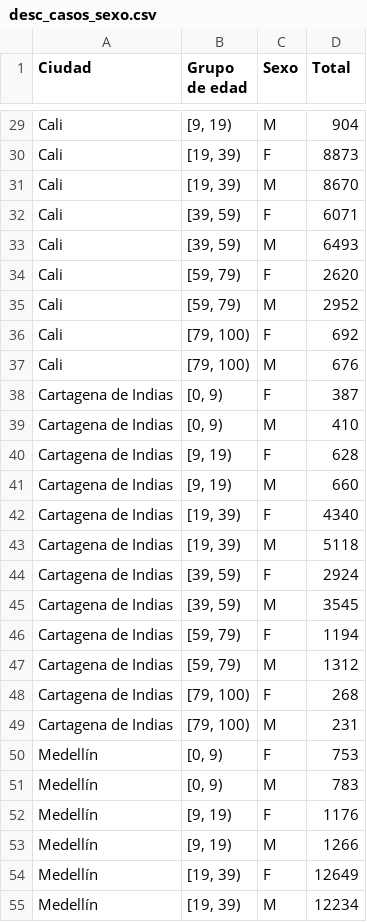
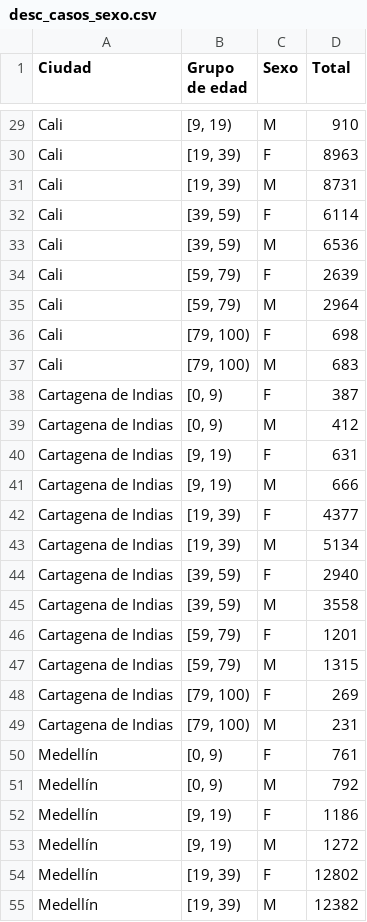
Before and after one commit to AP-2020-1S/covid-19-team-ap, a CSV file: Dash/desc_casos_sexo.csv, drawn as a sheet; only a part is shown, gaps mark what is left out; the diff covers the shown part only; the diff names each change by its address in the sheet, - before the commit and + after, or states it on an @@ line.

```diff
--- a/Dash/desc_casos_sexo.csv
+++ b/Dash/desc_casos_sexo.csv
-D29 (Total): 904
+D29 (Total): 910
-D30 (Total): 8873
+D30 (Total): 8963
-D31 (Total): 8670
+D31 (Total): 8731
-D32 (Total): 6071
+D32 (Total): 6114
-D33 (Total): 6493
+D33 (Total): 6536
-D34 (Total): 2620
+D34 (Total): 2639
-D35 (Total): 2952
+D35 (Total): 2964
-D36 (Total): 692
+D36 (Total): 698
-D37 (Total): 676
+D37 (Total): 683
-D39 (Total): 410
+D39 (Total): 412
-D40 (Total): 628
+D40 (Total): 631
-D41 (Total): 660
+D41 (Total): 666
-D42 (Total): 4340
+D42 (Total): 4377
-D43 (Total): 5118
+D43 (Total): 5134
-D44 (Total): 2924
+D44 (Total): 2940
-D45 (Total): 3545
+D45 (Total): 3558
-D46 (Total): 1194
+D46 (Total): 1201
-D47 (Total): 1312
+D47 (Total): 1315
-D48 (Total): 268
+D48 (Total): 269
-D50 (Total): 753
+D50 (Total): 761
-D51 (Total): 783
+D51 (Total): 792
-D52 (Total): 1176
+D52 (Total): 1186
-D53 (Total): 1266
+D53 (Total): 1272
-D54 (Total): 12649
+D54 (Total): 12802
-D55 (Total): 12234
+D55 (Total): 12382
```
Also changed, not shown: 31 edited cells elsewhere in this file, Dash/Descrip_casos.csv.
